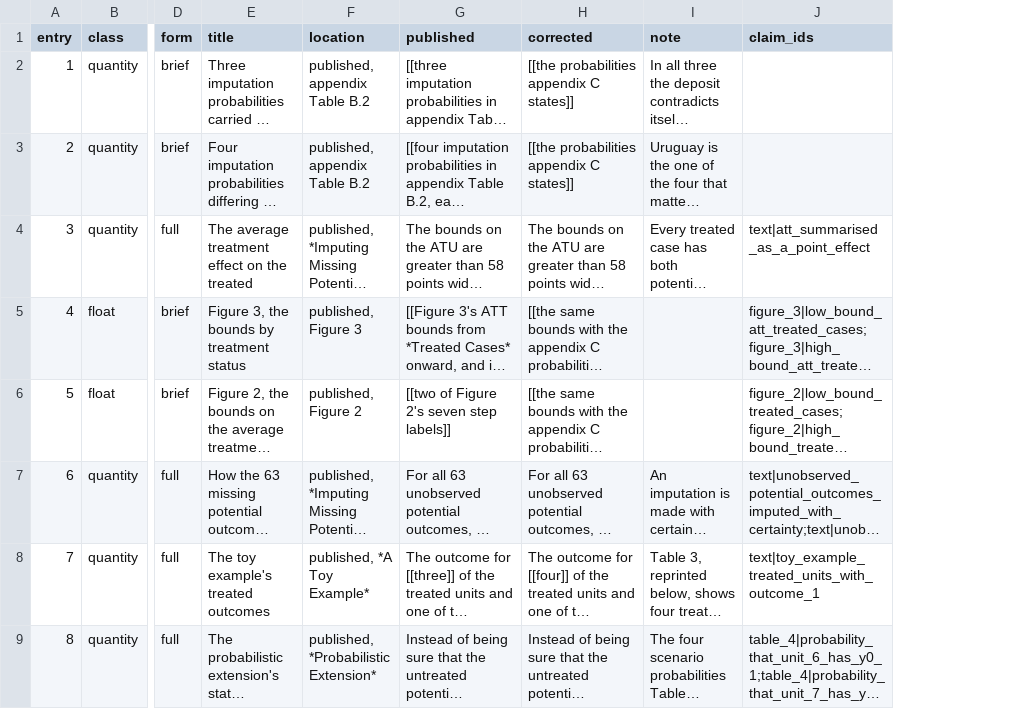
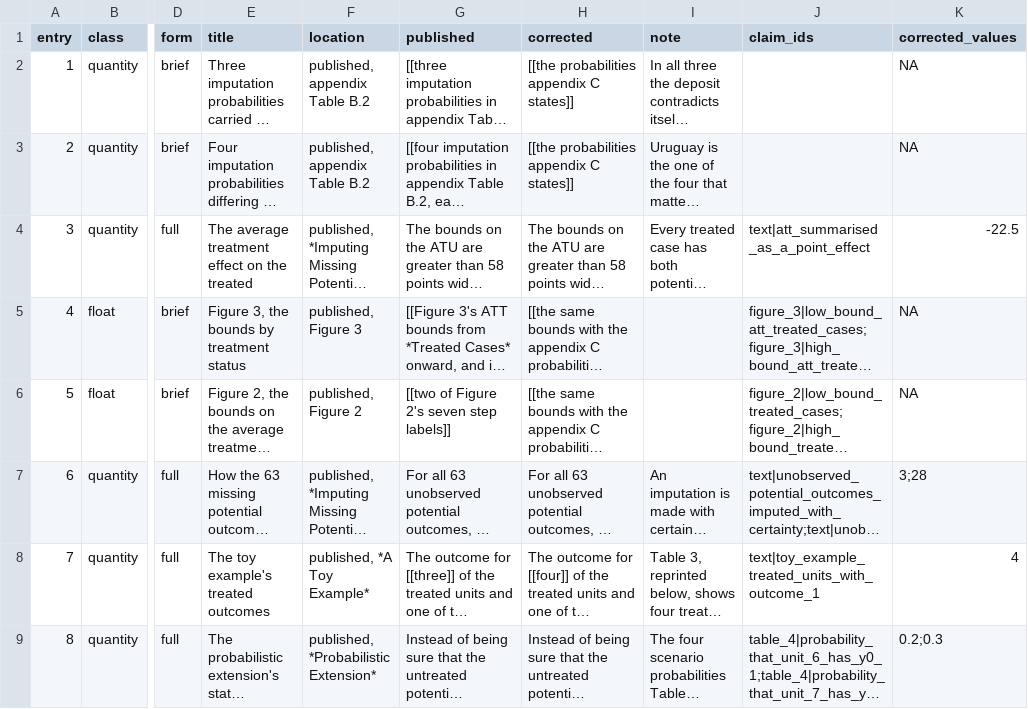
Before and after one commit to active-maintenance-aec/coppock_kaur_2022, a CSV file: errata_entries.csv, drawn as a sheet; only a part is shown, gaps mark what is left out; long unchanged cells end in …; the diff names each change by its address in the sheet, - before the commit and + after, or states it on an @@ line.

```diff
--- a/errata_entries.csv
+++ b/errata_entries.csv
+column K (corrected_values), rows 2-9: NA | NA | -22.5 | NA | NA | 3;28 | 4 | 0.2;0.3
```
Also changed, not shown: 2 other files.
